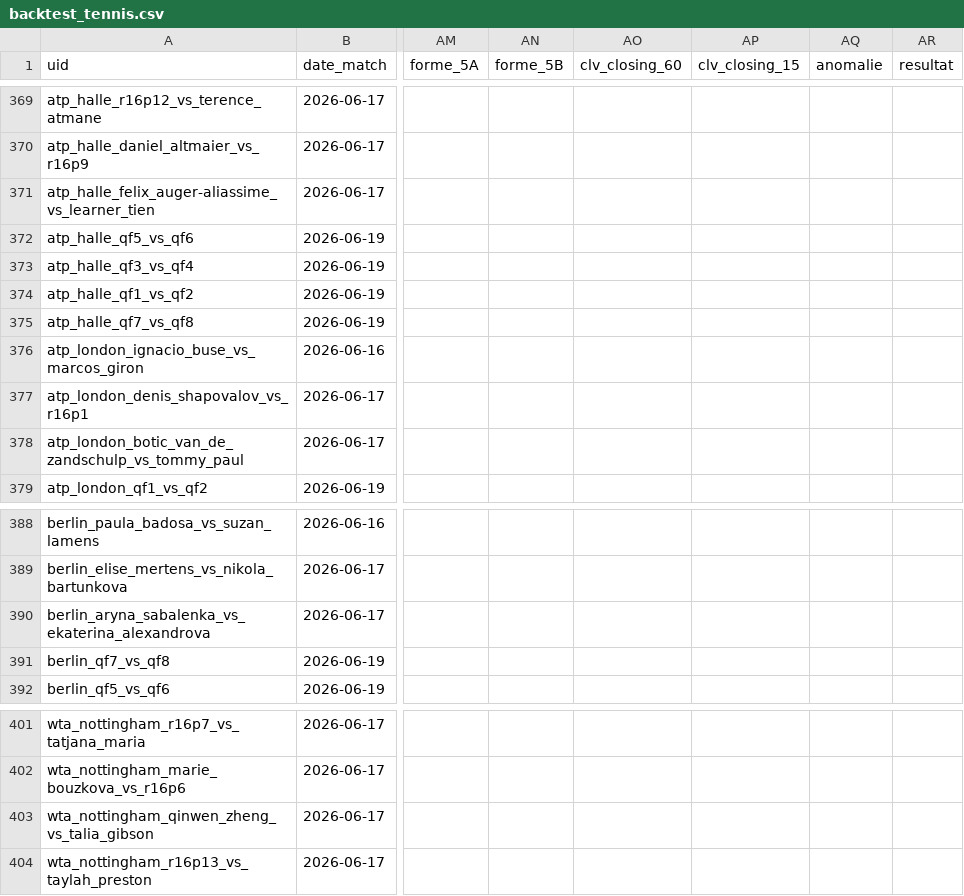
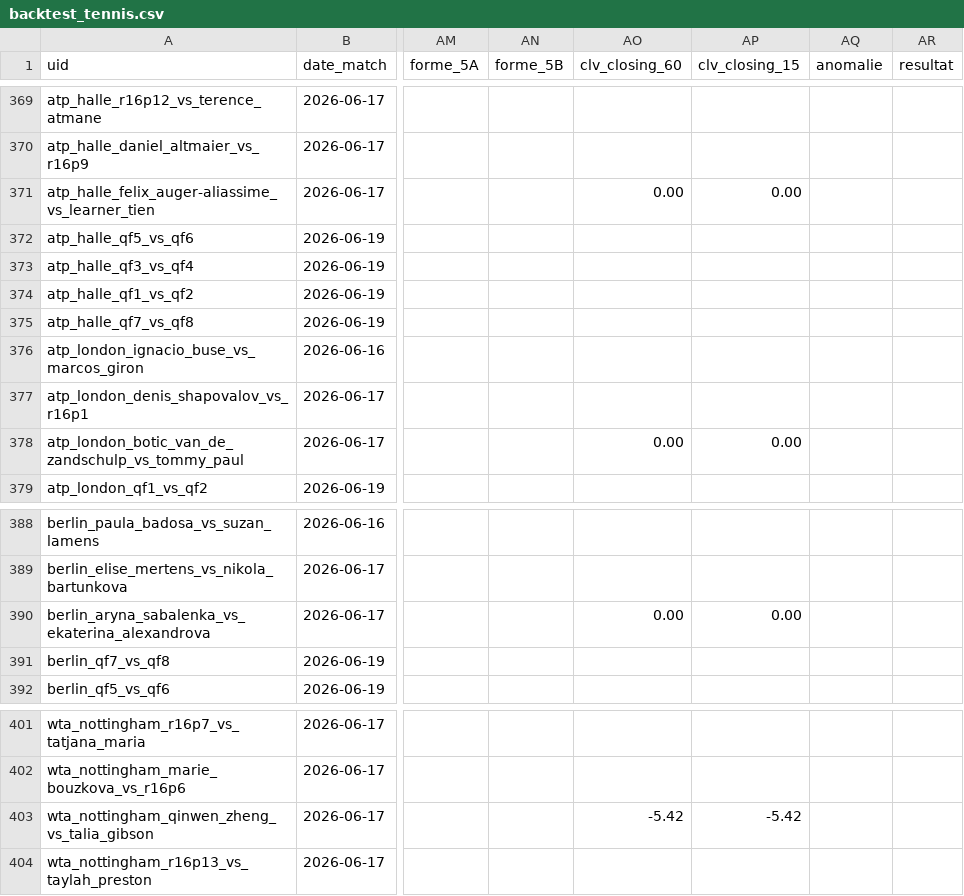
Before and after one commit to Lucas987987/Tennis-edge, a CSV file: backtest_tennis.csv, drawn as a sheet; only a part is shown, gaps mark what is left out; the diff names each change by its address in the sheet, - before the commit and + after, or states it on an @@ line.

```diff
--- a/backtest_tennis.csv
+++ b/backtest_tennis.csv
-AO371 (clv_closing_60): (empty)
+AO371 (clv_closing_60): 0.00
-AP371 (clv_closing_15): (empty)
+AP371 (clv_closing_15): 0.00
-AO378 (clv_closing_60): (empty)
+AO378 (clv_closing_60): 0.00
-AP378 (clv_closing_15): (empty)
+AP378 (clv_closing_15): 0.00
-AO390 (clv_closing_60): (empty)
+AO390 (clv_closing_60): 0.00
-AP390 (clv_closing_15): (empty)
+AP390 (clv_closing_15): 0.00
-AO403 (clv_closing_60): (empty)
+AO403 (clv_closing_60): -5.42
-AP403 (clv_closing_15): (empty)
+AP403 (clv_closing_15): -5.42
```
Also changed, not shown: 1 other file.
